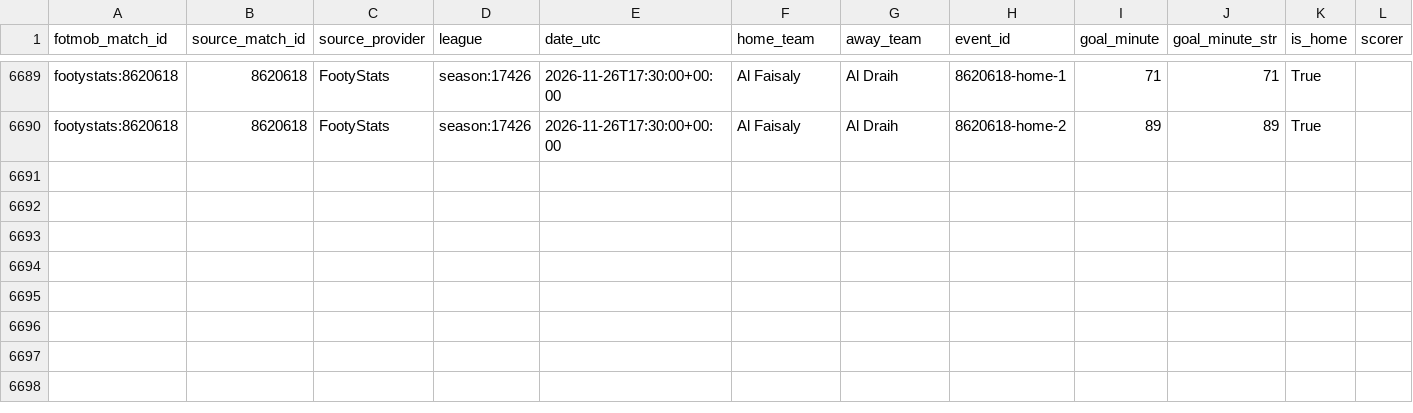
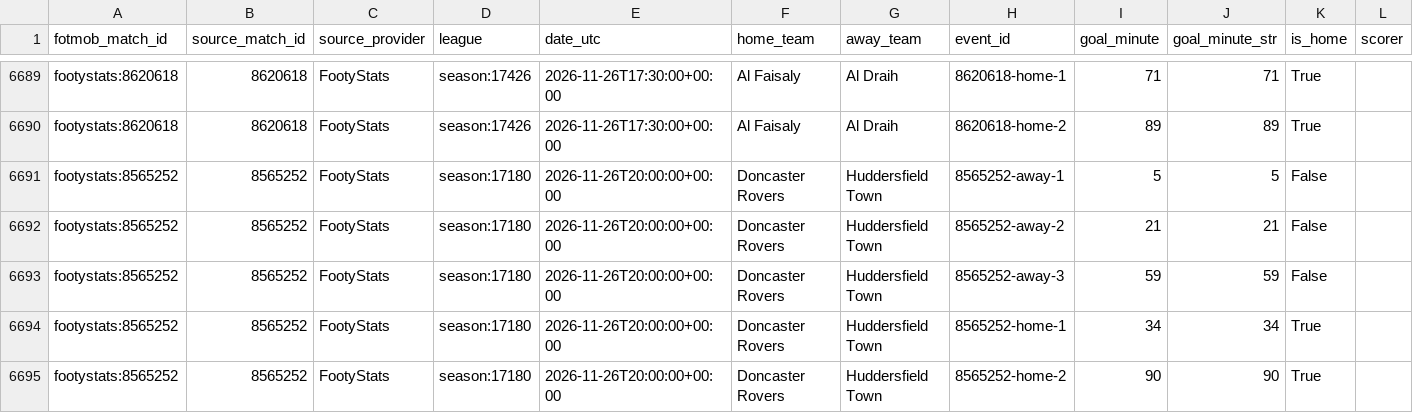
Before and after one commit to dtnzv5by8c-ship-it/oracle-validation-learning, a CSV file: database/current_goal_events.csv, drawn as a sheet; only a part is shown, gaps mark what is left out; rows hold the shown columns only; the diff names each change by its address in the sheet, - before the commit and + after, or states it on an @@ line.

Commit message:
Publish validated current-state bundle

```diff
--- a/database/current_goal_events.csv
+++ b/database/current_goal_events.csv
+row 6691: footystats:8565252 | 8565252 | FootyStats | season:17180 | 2026-11-26T20:00:00+00:00 | Doncaster Rovers | Huddersfield Town | 8565252-away-1 | 5 | 5 | False
+row 6692: footystats:8565252 | 8565252 | FootyStats | season:17180 | 2026-11-26T20:00:00+00:00 | Doncaster Rovers | Huddersfield Town | 8565252-away-2 | 21 | 21 | False
+row 6693: footystats:8565252 | 8565252 | FootyStats | season:17180 | 2026-11-26T20:00:00+00:00 | Doncaster Rovers | Huddersfield Town | 8565252-away-3 | 59 | 59 | False
+row 6694: footystats:8565252 | 8565252 | FootyStats | season:17180 | 2026-11-26T20:00:00+00:00 | Doncaster Rovers | Huddersfield Town | 8565252-home-1 | 34 | 34 | True
+row 6695: footystats:8565252 | 8565252 | FootyStats | season:17180 | 2026-11-26T20:00:00+00:00 | Doncaster Rovers | Huddersfield Town | 8565252-home-2 | 90 | 90 | True
```
Also changed, not shown: database/current_matches.csv, database/current_source_reconciliation.csv, 8 other files.
